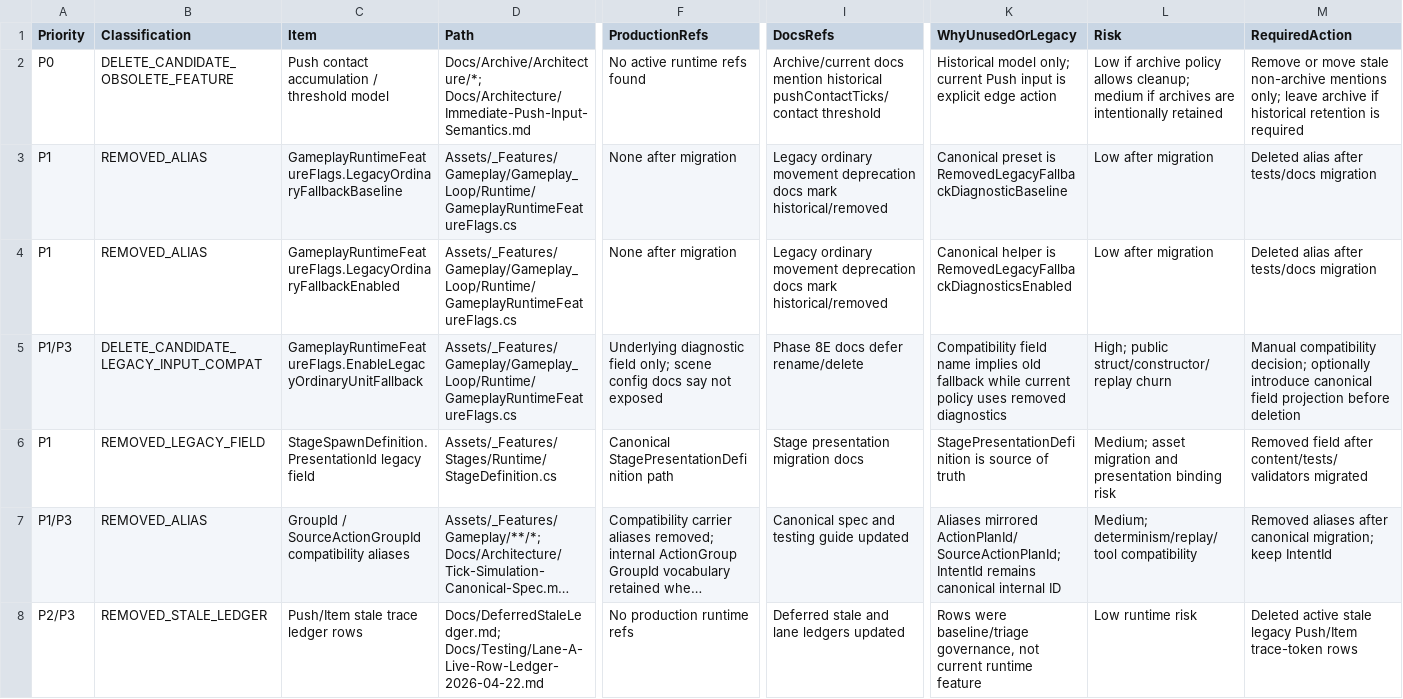
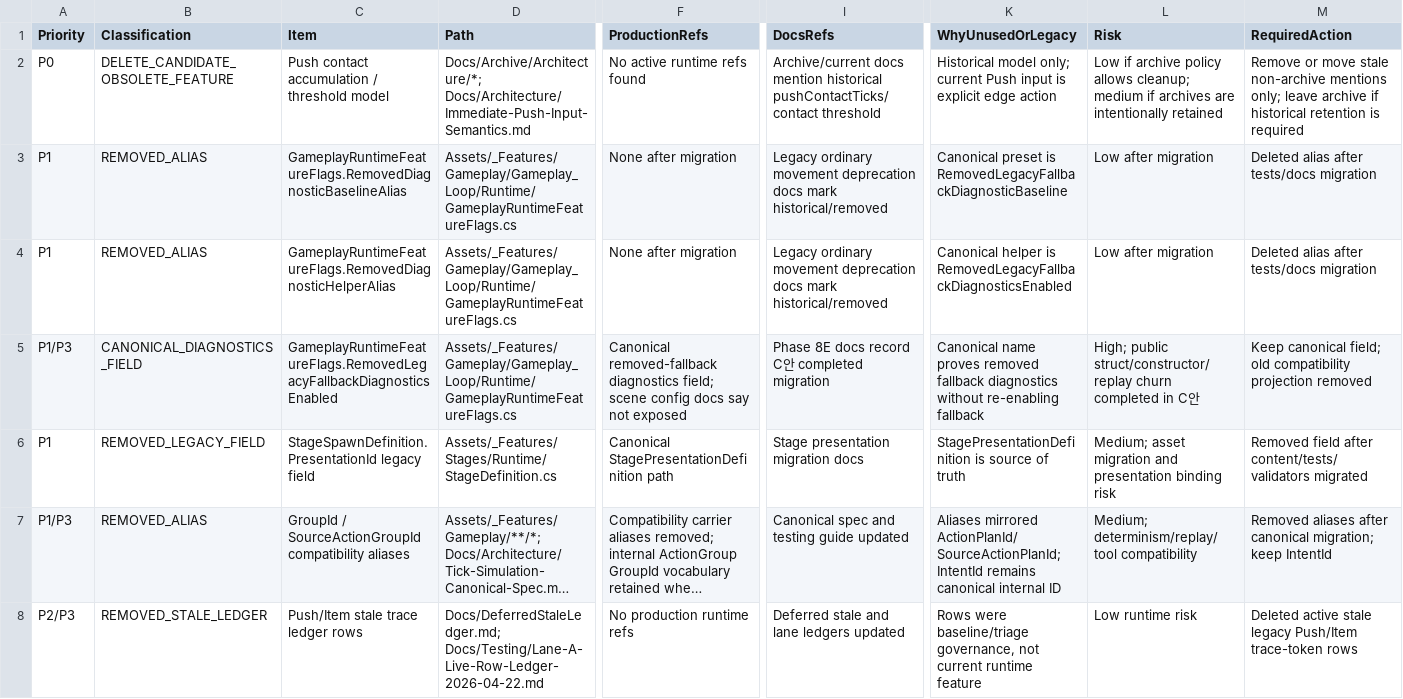
Before and after one commit to als79gur49/2026TeamProject_J2M, a CSV file: Docs/Architecture/PushFlipDeletionAudit/Delete Candidate Table.csv, drawn as a sheet; only a part is shown, gaps mark what is left out; long unchanged cells end in …; the diff names each change by its address in the sheet, - before the commit and + after, or states it on an @@ line.

```diff
--- a/Docs/Architecture/PushFlipDeletionAudit/Delete Candidate Table.csv
+++ b/Docs/Architecture/PushFlipDeletionAudit/Delete Candidate Table.csv
-C3 (Item): GameplayRuntimeFeatureFlags.LegacyOrdinaryFallbackBaseline
+C3 (Item): GameplayRuntimeFeatureFlags.RemovedDiagnosticBaselineAlias
-C4 (Item): GameplayRuntimeFeatureFlags.LegacyOrdinaryFallbackEnabled
+C4 (Item): GameplayRuntimeFeatureFlags.RemovedDiagnosticHelperAlias
-B5 (Classification): DELETE_CANDIDATE_LEGACY_INPUT_COMPAT
+B5 (Classification): CANONICAL_DIAGNOSTICS_FIELD
-C5 (Item): GameplayRuntimeFeatureFlags.EnableLegacyOrdinaryUnitFallback
+C5 (Item): GameplayRuntimeFeatureFlags.RemovedLegacyFallbackDiagnosticsEnabled
-F5 (ProductionRefs): Underlying diagnostic field only; scene config…
+F5 (ProductionRefs): Canonical removed-fallback diagnostics field; scene config…
-I5 (DocsRefs): Phase 8E docs defer rename/delete
+I5 (DocsRefs): Phase 8E docs record C안 completed migration
-K5 (WhyUnusedOrLegacy): Compatibility field name implies old fallback while current policy uses removed diagnostics
+K5 (WhyUnusedOrLegacy): Canonical name proves removed fallback diagnostics without re-enabling fallback
-L5 (Risk): …struct/constructor/replay churn
+L5 (Risk): …struct/constructor/replay churn completed in C안
-M5 (RequiredAction): Manual compatibility decision; optionally introduce canonical field projection before deletion
+M5 (RequiredAction): Keep canonical field; old compatibility projection removed
```
Also changed, not shown: Docs/Architecture/PushFlipResidualAudit/Push-Flip Residue Candidate Table.csv, 34 other files.
